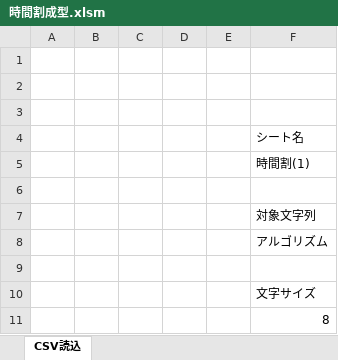
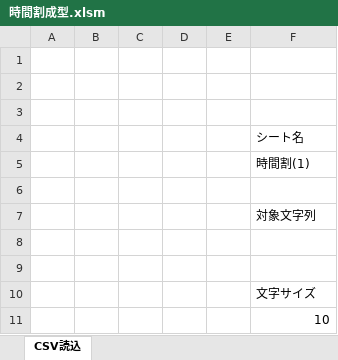
Before and after one commit to Fujita000/timetable_creater, an Excel workbook: 時間割成型.xlsm, sheet CSV読込, drawn as a sheet; values as stored, in another font and other column widths than the file's, no borders; charts and pictures not drawn; the diff names each change by its address in the sheet, - before the commit and + after, or states it on an @@ line.

```diff
--- a/時間割成型.xlsm (sheet CSV読込)
+++ b/時間割成型.xlsm (sheet CSV読込)
-F8: アルゴリズム
+F8: (empty)
-F11: 8
+F11: 10
```
Also changed, not shown: charts or pictures, 4 other files.
